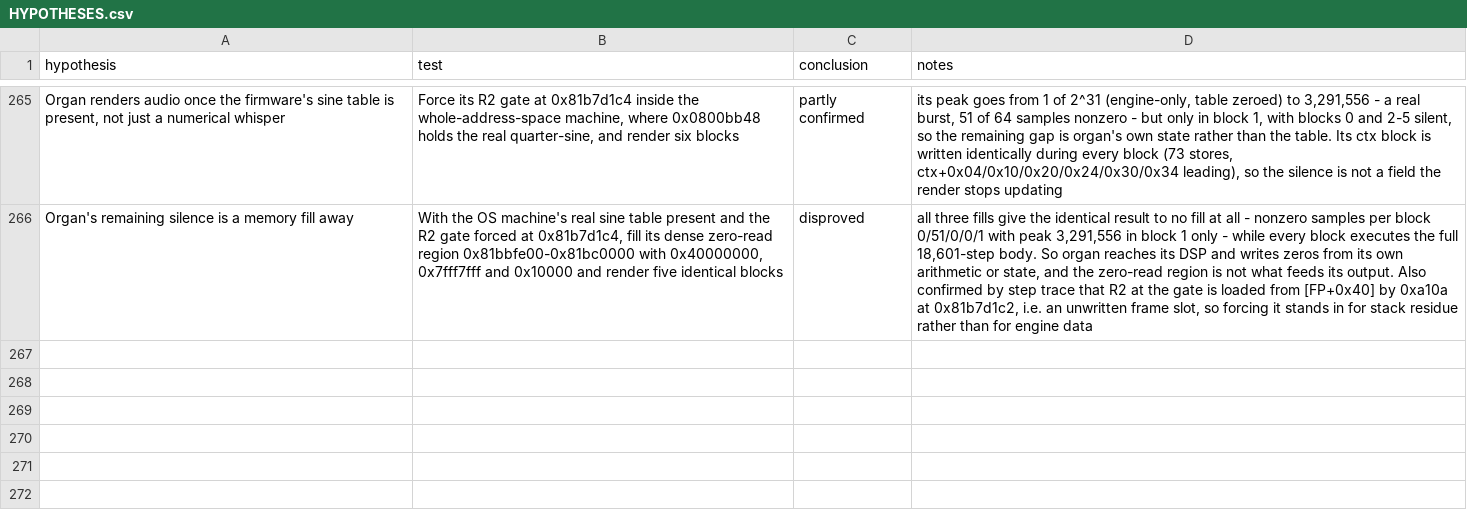
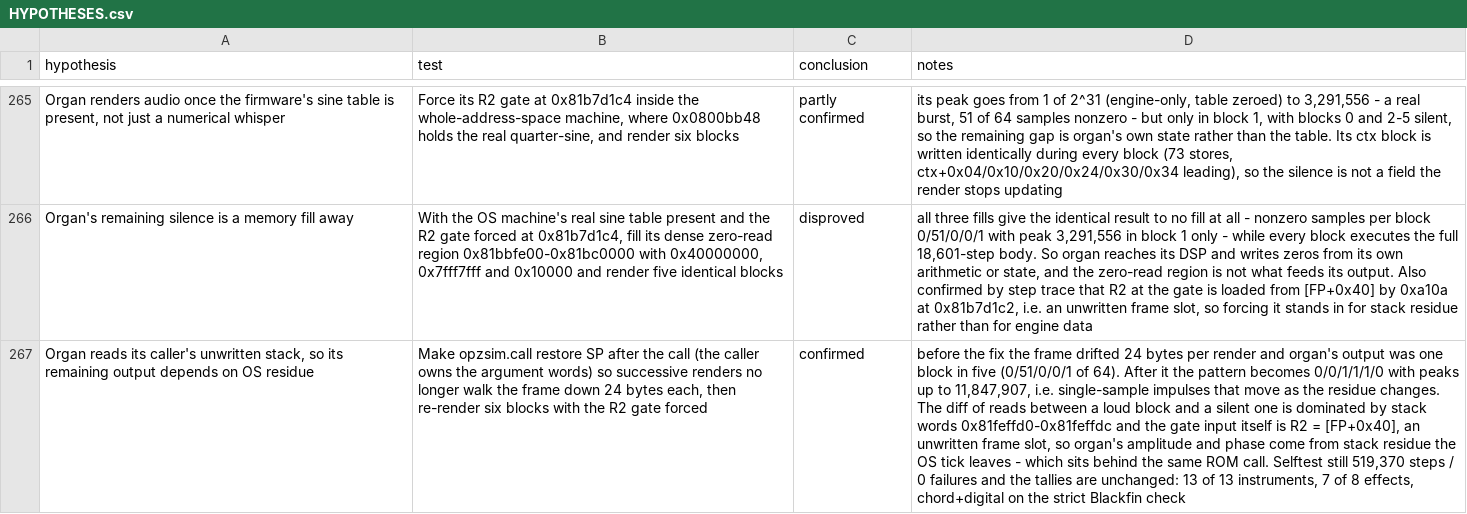
Before and after one commit to ioma8/opz-firmware-notes, a CSV file: HYPOTHESES.csv, drawn as a sheet; only a part is shown, gaps mark what is left out; the diff names each change by its address in the sheet, - before the commit and + after, or states it on an @@ line.

Commit message:
The caller owns the argument words: restore SP after a call

```diff
--- a/HYPOTHESES.csv
+++ b/HYPOTHESES.csv
+row 267: Organ reads its caller's unwritten stack, so its remaining output depends on OS residue | Make opzsim.call restore SP after the call (the caller owns the argument words) so successive renders no longer walk the frame down 24 bytes each, then re-render six blocks with the R2 gate forced | confirmed | before the fix the frame drifted 24 bytes per render and organ's output was one block in five (0/51/0/0/1 of 64). After it the pattern becomes 0/0/1/1/1/0 with peaks up to 11,847,907, i.e. single-sample impulses that move as the residue changes. The diff of reads between a loud block and a silent one is dominated by stack words 0x81feffd0-0x81feffdc and the gate input itself is R2 = [FP+0x40], an unwritten frame slot, so organ's amplitude and phase come from stack residue the OS tick leaves - which sits behind the same ROM call. Selftest still 519,370 steps / 0 failures and the tallies are unchanged: 13 of 13 instruments, 7 of 8 effects, chord+digital on the strict Blackfin check
```
Also changed, not shown: 2 other files.
